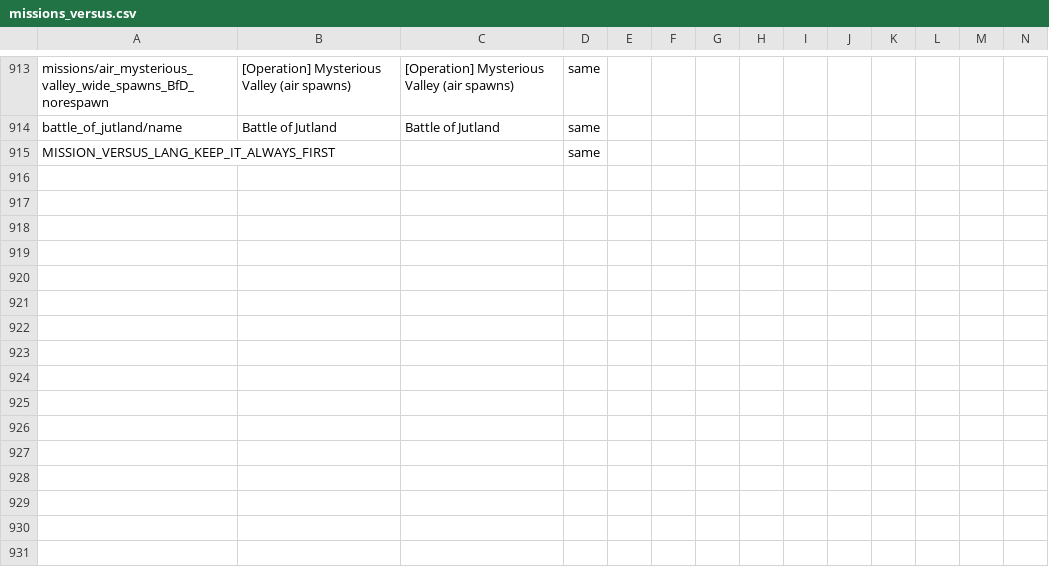
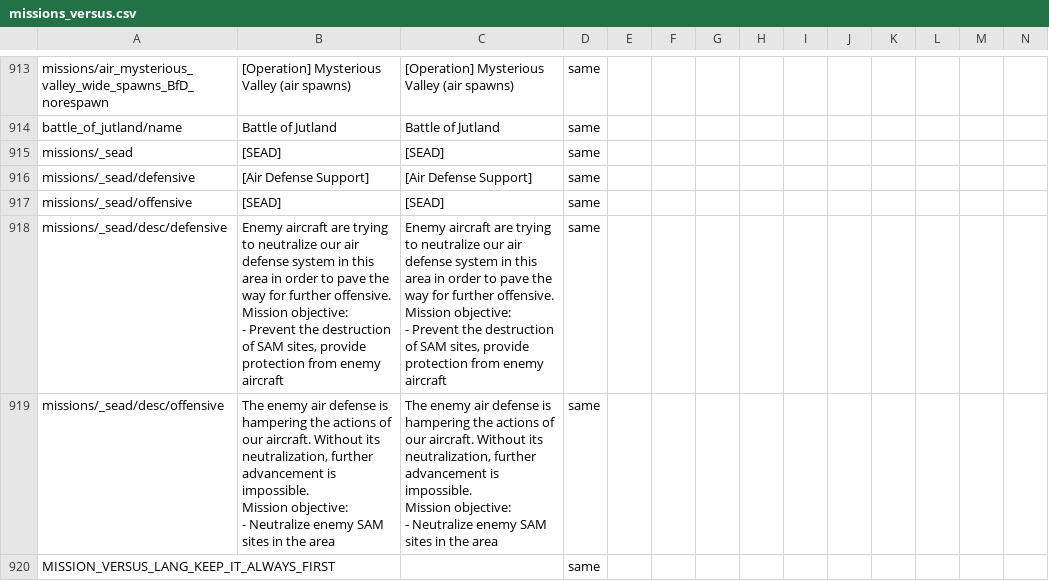
Before and after one commit to mikechuy/SCAM, a CSV file: missions_versus.csv, drawn as a sheet; only a part is shown, gaps mark what is left out; rows hold the shown columns only; ↵ is a line break in a cell; the diff names each change by its address in the sheet, - before the commit and + after, or states it on an @@ line.

```diff
--- a/missions_versus.csv
+++ b/missions_versus.csv
+row 915: missions/_sead | [SEAD] | [SEAD] | same
+row 916: missions/_sead/defensive | [Air Defense Support] | [Air Defense Support] | same
+row 917: missions/_sead/offensive | [SEAD] | [SEAD] | same
+row 918: missions/_sead/desc/defensive | Enemy aircraft are trying to neutralize our air defense system in this area in order to pave the way for further offensive. ↵ Mission objective: ↵ - Prevent the destruction of SAM sites, provide protection from enemy aircraft | Enemy aircraft are trying to neutralize our air defense system in this area in order to pave the way for further offensive. ↵ Mission objective: ↵ - Prevent the destruction of SAM sites, provide protection from enemy aircraft | same
+row 919: missions/_sead/desc/offensive | The enemy air defense is hampering the actions of our aircraft. Without its neutralization, further advancement is impossible. ↵ Mission objective: ↵ - Neutralize enemy SAM sites in the area | The enemy air defense is hampering the actions of our aircraft. Without its neutralization, further advancement is impossible. ↵ Mission objective: ↵ - Neutralize enemy SAM sites in the area | same
```
Also changed, not shown: menu.csv, menu_events.csv, 4 other files.
